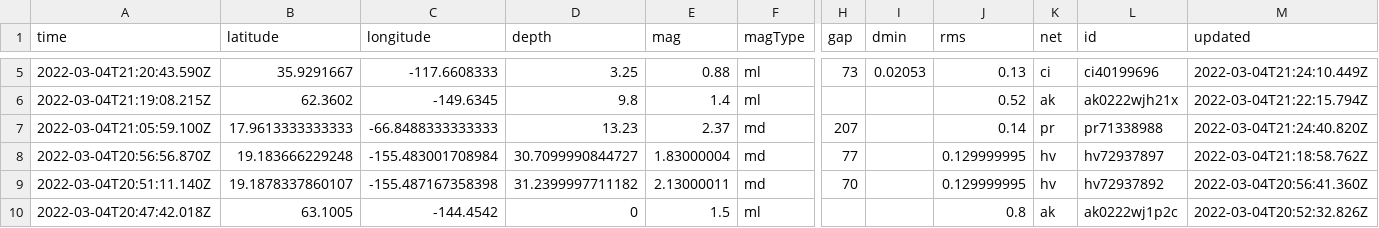
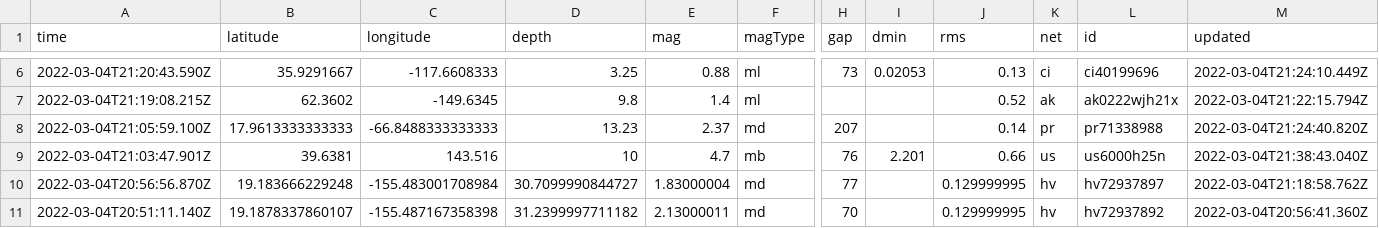
Before and after one commit to mikejcorey/nicar-22-github-actions, a CSV file: usgs_current.csv, drawn as a sheet; only a part is shown, gaps mark what is left out; the shorter side is filled out with more unchanged rows; rows hold the shown columns only; the diff covers the shown part only; the diff names each change by its address in the sheet, - before the commit and + after, or states it on an @@ line.

```diff
--- a/usgs_current.csv
+++ b/usgs_current.csv
+row 9: 2022-03-04T21:03:47.901Z | 39.6381 | 143.516 | 10 | 4.7 | mb | 76 | 2.201 | 0.66 | us | us6000h25n | 2022-03-04T21:38:43.040Z
```
Also changed, not shown: 1 added row, 1 removed row and 7 edited cells elsewhere in this file, usgs_main.csv.
